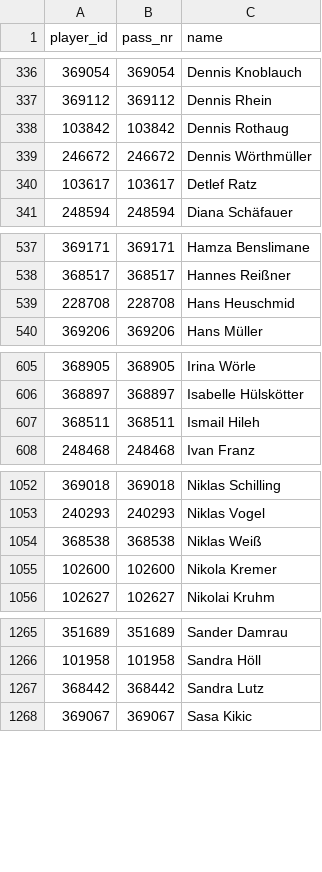
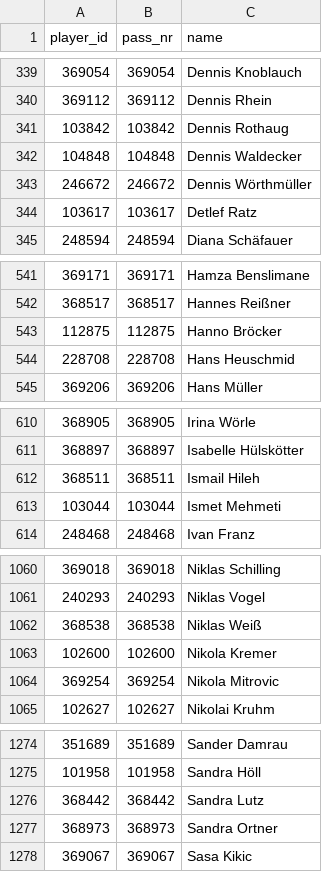
Before and after one commit to ParthaEth/billiard, a CSV file: data/player_ids.csv, drawn as a sheet; only a part is shown, gaps mark what is left out; the diff covers the shown part only; the diff names each change by its address in the sheet, - before the commit and + after, or states it on an @@ line.

```diff
--- a/data/player_ids.csv
+++ b/data/player_ids.csv
+row 342: 104848 | 104848 | Dennis Waldecker
+row 543: 112875 | 112875 | Hanno Bröcker
+row 613: 103044 | 103044 | Ismet Mehmeti
+row 1064: 369254 | 369254 | Nikola Mitrovic
+row 1277: 368973 | 368973 | Sandra Ortner
```
Also changed, not shown: 8 added rows and 3 removed rows elsewhere in this file, data/player_identity.csv, data/tbc2_elo.csv, 16 other files.
